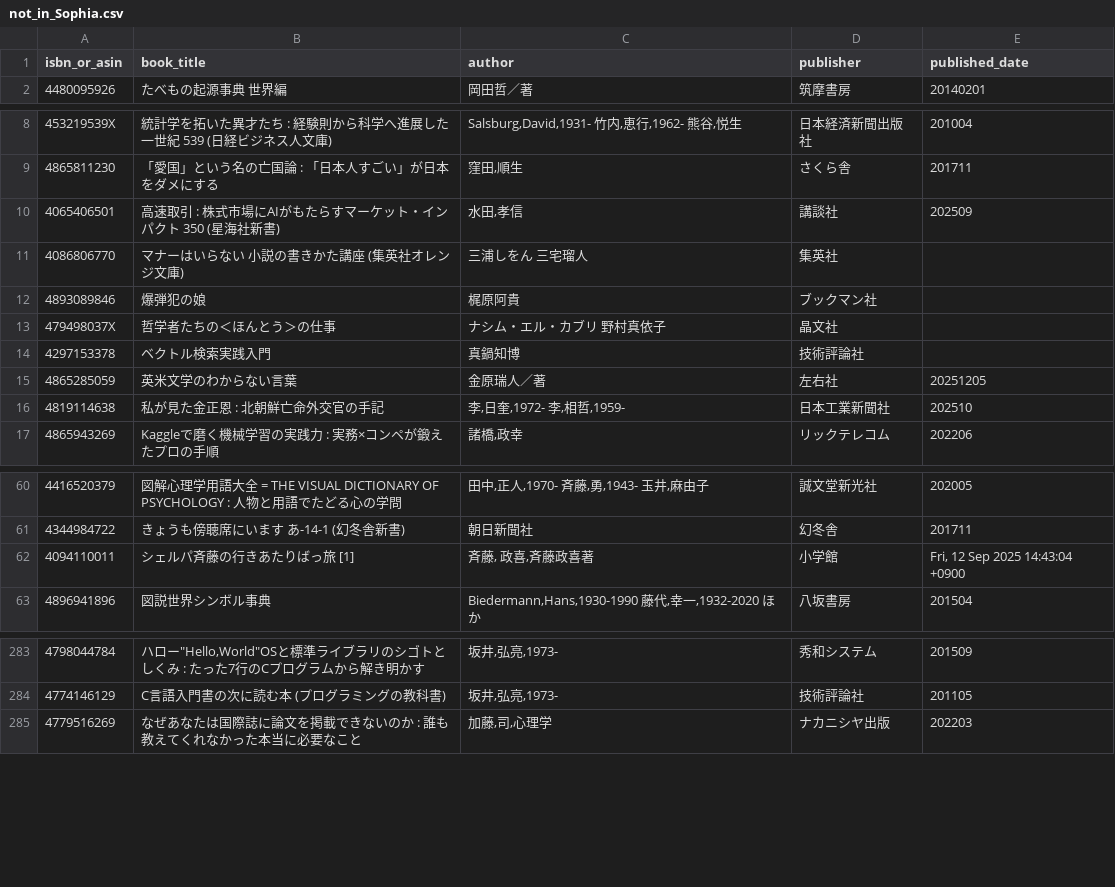
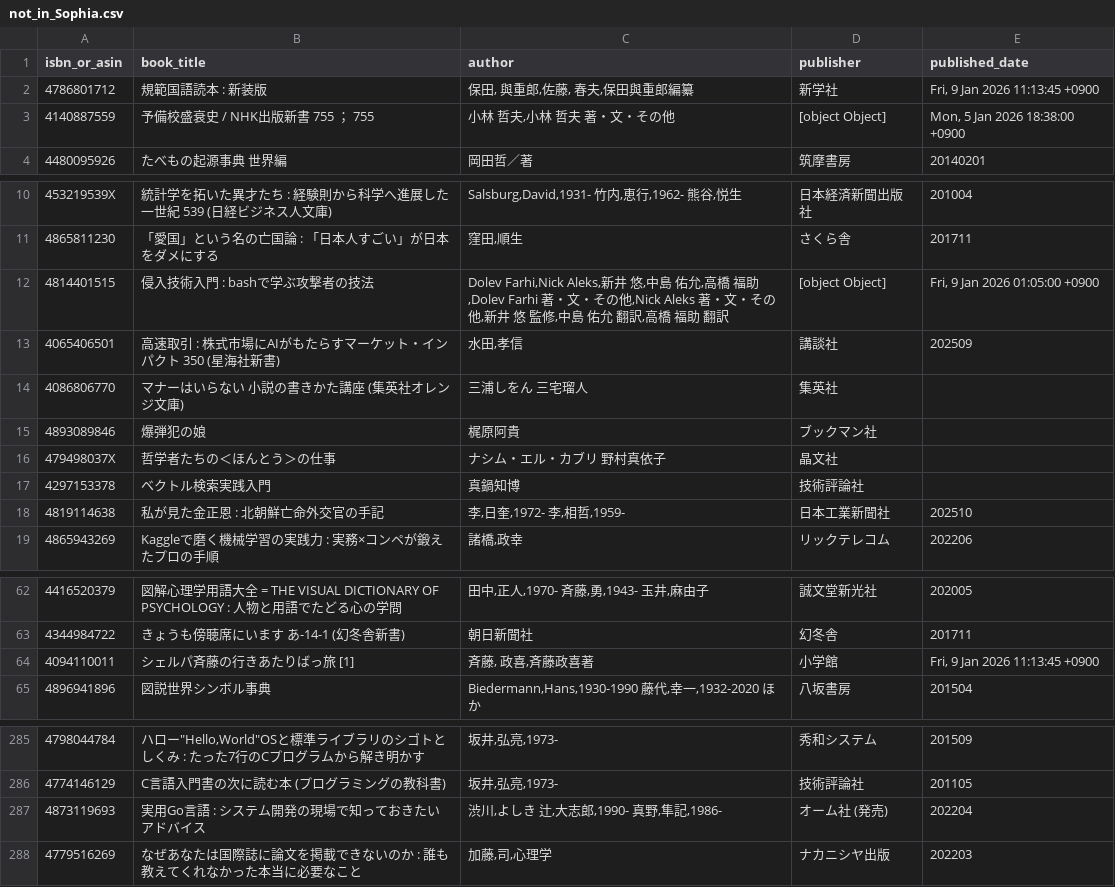
Before and after one commit to stepney141/bookmeter, a CSV file: csv/not_in_Sophia.csv, drawn as a sheet; only a part is shown, gaps mark what is left out; the diff covers the shown part only.

```diff
--- a/csv/not_in_Sophia.csv
+++ b/csv/not_in_Sophia.csv
@@ -1,2 +1,4 @@
 isbn_or_asin,book_title,author,publisher,published_date
+4786801712,規範国語読本 : 新装版,"保田, 與重郎,佐藤, 春夫,保田與重郎編纂",新学社,"Fri, 9 Jan 2026 11:13:45 +0900"
+4140887559,予備校盛衰史 / NHK出版新書　755 ； 755,"小林 哲夫,小林 哲夫 著・文・その他",[object Object],"Mon, 5 Jan 2026 18:38:00 +0900"
 4480095926,たべもの起源事典　世界編,岡田哲／著,筑摩書房,20140201
@@ -9,2 +11,3 @@ isbn_or_asin,book_title,author,publisher,published_date
 4865811230,「愛国」という名の亡国論 : 「日本人すごい」が日本をダメにする,"窪田,順生",さくら舎,201711
+4814401515,侵入技術入門 : bashで学ぶ攻撃者の技法,"Dolev Farhi,Nick Aleks,新井 悠,中島 佑允,高橋 福助,Dolev Farhi 著・文・その他,Nick Aleks 著・文・その他,新井 悠 監修,中島 佑允 翻訳,高橋 福助 翻訳",[object Object],"Fri, 9 Jan 2026 01:05:00 +0900"
 4065406501,高速取引 : 株式市場にAIがもたらすマーケット・インパクト 350 (星海社新書),"水田,孝信",講談社,202509
@@ -14,3 +17,2 @@ isbn_or_asin,book_title,author,publisher,published_date
 4297153378,ベクトル検索実践入門,真鍋知博,技術評論社,
-4865285059,英米文学のわからない言葉,金原瑞人／著,左右社,20251205
 4819114638,私が見た金正恩 : 北朝鮮亡命外交官の手記,"李,日奎,1972- 李,相哲,1959-",日本工業新聞社,202510
@@ -61,3 +63,3 @@ isbn_or_asin,book_title,author,publisher,published_date
 4344984722,きょうも傍聴席にいます あ-14-1 (幻冬舎新書),朝日新聞社,幻冬舎,201711
-4094110011,シェルパ斉藤の行きあたりばっ旅 [1],"斉藤, 政喜,斉藤政喜著",小学館,"Fri, 12 Sep 2025 14:43:04 +0900"
+4094110011,シェルパ斉藤の行きあたりばっ旅 [1],"斉藤, 政喜,斉藤政喜著",小学館,"Fri, 9 Jan 2026 11:13:45 +0900"
 4896941896,図説世界シンボル事典,"Biedermann,Hans,1930-1990 藤代,幸一,1932-2020 ほか",八坂書房,201504
@@ -284,2 +286,3 @@ isbn_or_asin,book_title,author,publisher,published_date
 4774146129,C言語入門書の次に読む本 (プログラミングの教科書),"坂井,弘亮,1973-",技術評論社,201105
+4873119693,実用Go言語 : システム開発の現場で知っておきたいアドバイス,"渋川,よしき 辻,大志郎,1990- 真野,隼記,1986-",オーム社 (発売),202204
 4779516269,なぜあなたは国際誌に論文を掲載できないのか : 誰も教えてくれなかった本当に必要なこと,"加藤,司,心理学",ナカニシヤ出版,202203
```
Also changed, not shown: 3 edited cells elsewhere in this file, csv/bookmeter_wish_books.csv, csv/in_UTokyo.csv, 6 other files.
